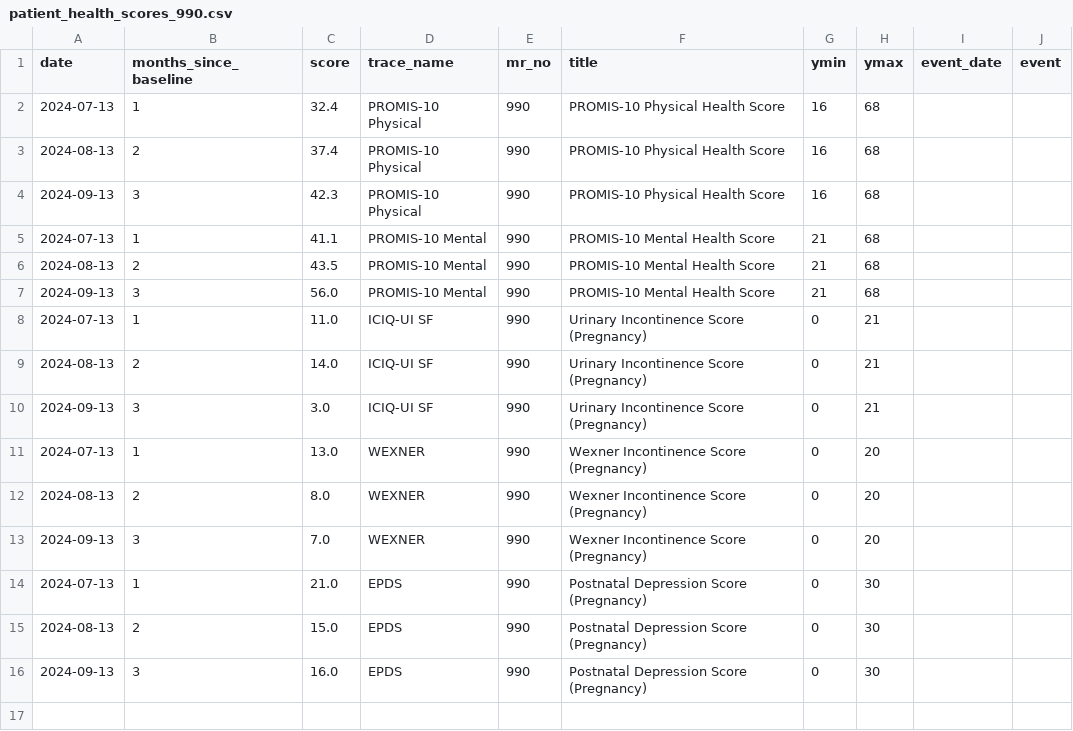
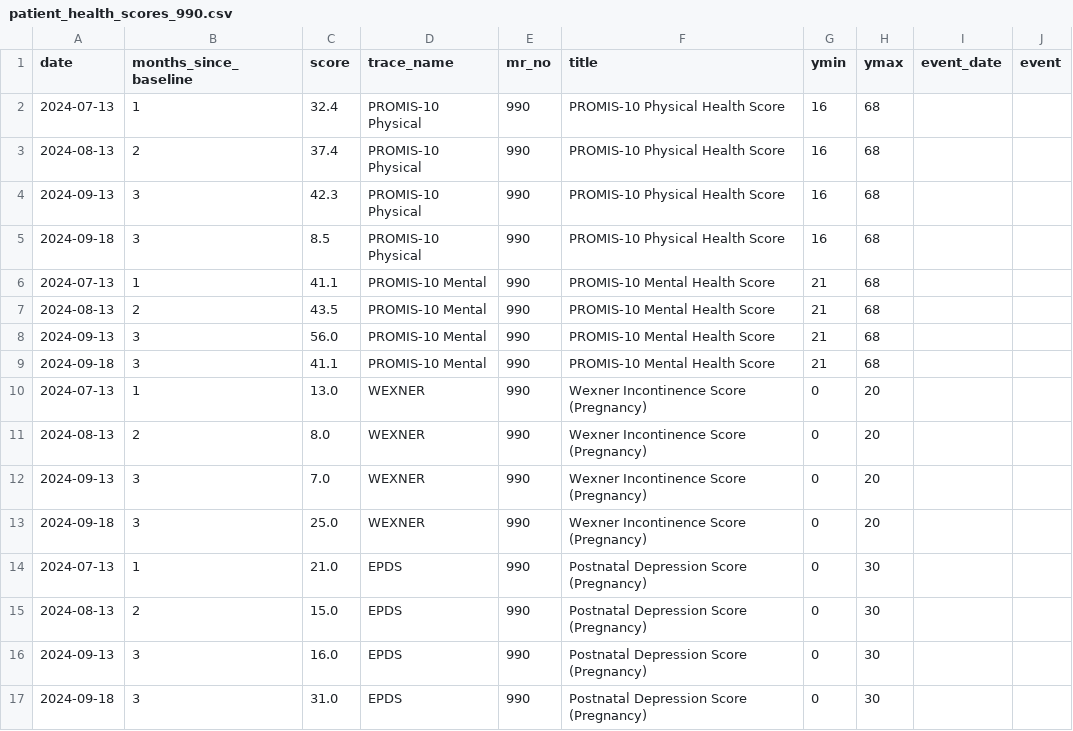
Before and after one commit to iftu-syed/b-prod, a CSV file: proms/common_login/data/patient_health_scores_990.csv, drawn as a sheet.

```diff
--- a/proms/common_login/data/patient_health_scores_990.csv
+++ b/proms/common_login/data/patient_health_scores_990.csv
@@ -4,2 +4,3 @@ date,months_since_baseline,score,trace_name,mr_no,title,ymin,ymax,event_date,eve
 2024-09-13,3,42.3,PROMIS-10 Physical,990,PROMIS-10 Physical Health Score,16,68,,
+2024-09-18,3,8.5,PROMIS-10 Physical,990,PROMIS-10 Physical Health Score,16,68,,
 2024-07-13,1,41.1,PROMIS-10 Mental,990,PROMIS-10 Mental Health Score,21,68,,
@@ -7,5 +8,3 @@ date,months_since_baseline,score,trace_name,mr_no,title,ymin,ymax,event_date,eve
 2024-09-13,3,56.0,PROMIS-10 Mental,990,PROMIS-10 Mental Health Score,21,68,,
-2024-07-13,1,11.0,ICIQ-UI SF,990,Urinary Incontinence Score (Pregnancy),0,21,,
-2024-08-13,2,14.0,ICIQ-UI SF,990,Urinary Incontinence Score (Pregnancy),0,21,,
-2024-09-13,3,3.0,ICIQ-UI SF,990,Urinary Incontinence Score (Pregnancy),0,21,,
+2024-09-18,3,41.1,PROMIS-10 Mental,990,PROMIS-10 Mental Health Score,21,68,,
 2024-07-13,1,13.0,WEXNER,990,Wexner Incontinence Score (Pregnancy),0,20,,
@@ -13,2 +12,3 @@ date,months_since_baseline,score,trace_name,mr_no,title,ymin,ymax,event_date,eve
 2024-09-13,3,7.0,WEXNER,990,Wexner Incontinence Score (Pregnancy),0,20,,
+2024-09-18,3,25.0,WEXNER,990,Wexner Incontinence Score (Pregnancy),0,20,,
 2024-07-13,1,21.0,EPDS,990,Postnatal Depression Score (Pregnancy),0,30,,
@@ -16 +16,2 @@ date,months_since_baseline,score,trace_name,mr_no,title,ymin,ymax,event_date,eve
 2024-09-13,3,16.0,EPDS,990,Postnatal Depression Score (Pregnancy),0,30,,
+2024-09-18,3,31.0,EPDS,990,Postnatal Depression Score (Pregnancy),0,30,,
```
Also changed, not shown: proms/common_login/data/API_SURVEYS_990.csv, proms/common_login/data/Wexner_990.csv, 5 other files.
